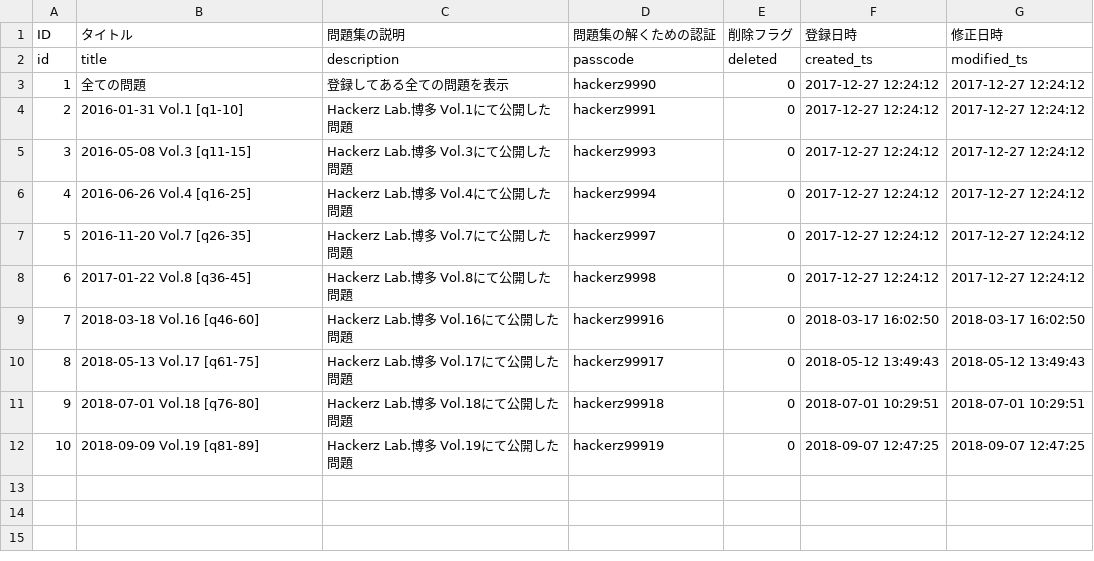
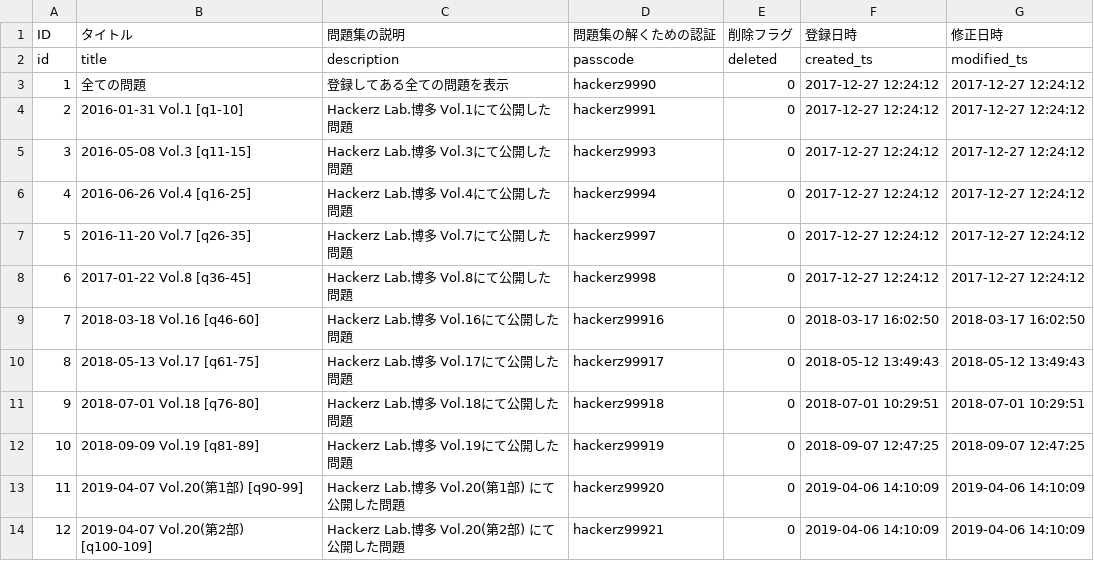
Before and after one commit to HackerzLab/training_hackerzlab, a CSV file: db/collected.csv, drawn as a sheet; the diff names each change by its address in the sheet, - before the commit and + after, or states it on an @@ line.

```diff
--- a/db/collected.csv
+++ b/db/collected.csv
+row 13: 11 | 2019-04-07 Vol.20(第1部) [q90-99] | Hackerz Lab.博多 Vol.20(第1部) にて公開した問題 | hackerz99920 | 0 | 2019-04-06 14:10:09 | 2019-04-06 14:10:09
+row 14: 12 | 2019-04-07 Vol.20(第2部) [q100-109] | Hackerz Lab.博多 Vol.20(第2部) にて公開した問題 | hackerz99921 | 0 | 2019-04-06 14:10:09 | 2019-04-06 14:10:09
```
Also changed, not shown: 1 other file.
